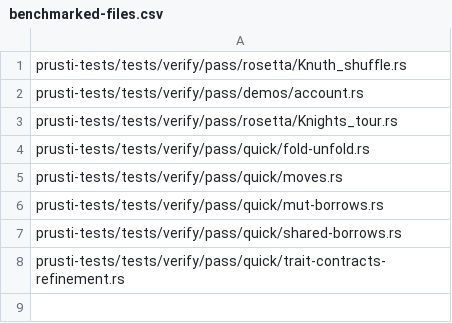
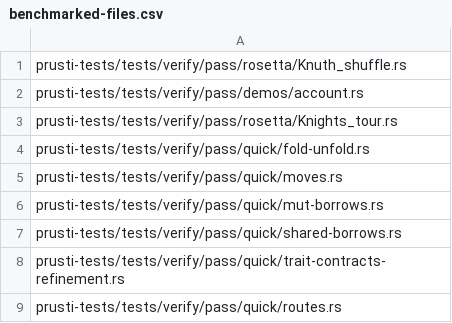
Before and after one commit to viperproject/prusti-dev, a CSV file: benchmarked-files.csv, drawn as a sheet.

```diff
--- a/benchmarked-files.csv
+++ b/benchmarked-files.csv
@@ -8 +8,2 @@ prusti-tests/tests/verify/pass/quick/shared-borrows.rs
 prusti-tests/tests/verify/pass/quick/trait-contracts-refinement.rs
+prusti-tests/tests/verify/pass/quick/routes.rs
```
Also changed, not shown: 3 other files.
